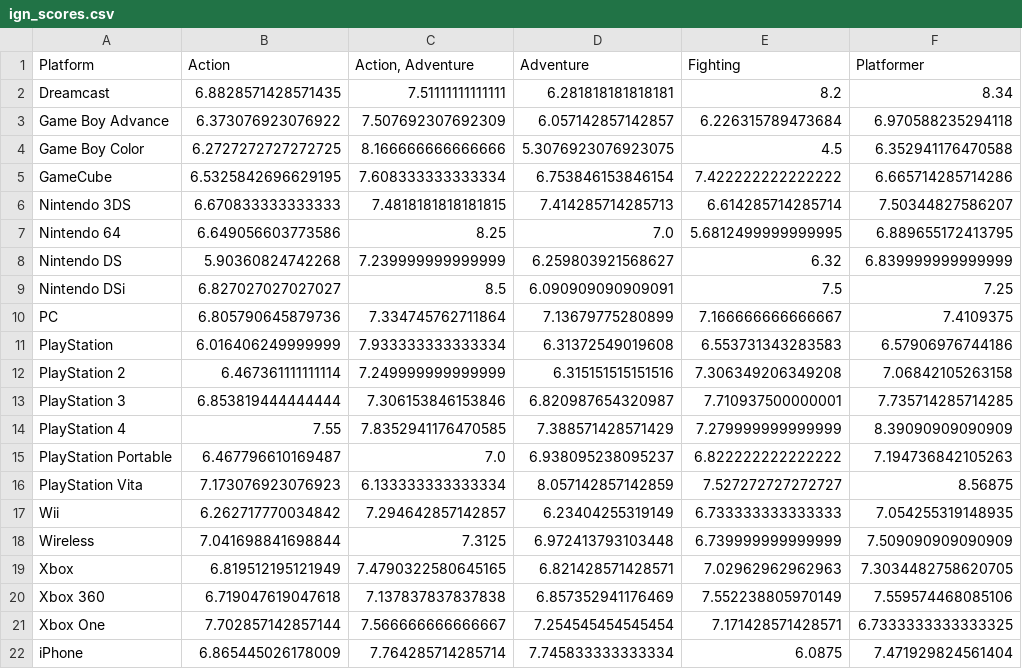
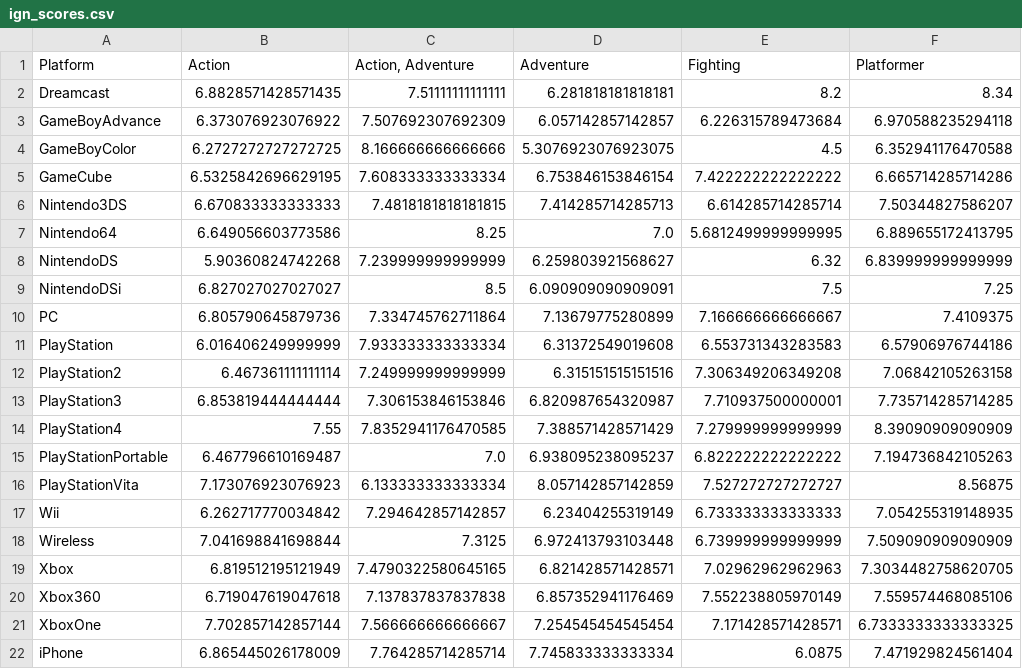
Before and after one commit to benjamin-kimball-bk29/benjamin-kimball-bk29.github.io, a CSV file: ign_scores.csv, drawn as a sheet; only a part is shown; the diff names each change by its address in the sheet, - before the commit and + after, or states it on an @@ line.

Commit message:
Update ign_scores.csv

```diff
--- a/ign_scores.csv
+++ b/ign_scores.csv
-A3 (Platform): Game Boy Advance
+A3 (Platform): GameBoyAdvance
-A4 (Platform): Game Boy Color
+A4 (Platform): GameBoyColor
-A6 (Platform): Nintendo 3DS
+A6 (Platform): Nintendo3DS
-A7 (Platform): Nintendo 64
+A7 (Platform): Nintendo64
-A8 (Platform): Nintendo DS
+A8 (Platform): NintendoDS
-A9 (Platform): Nintendo DSi
+A9 (Platform): NintendoDSi
-A12 (Platform): PlayStation 2
+A12 (Platform): PlayStation2
-A13 (Platform): PlayStation 3
+A13 (Platform): PlayStation3
-A14 (Platform): PlayStation 4
+A14 (Platform): PlayStation4
-A15 (Platform): PlayStation Portable
+A15 (Platform): PlayStationPortable
-A16 (Platform): PlayStation Vita
+A16 (Platform): PlayStationVita
-A20 (Platform): Xbox 360
+A20 (Platform): Xbox360
-A21 (Platform): Xbox One
+A21 (Platform): XboxOne
```
